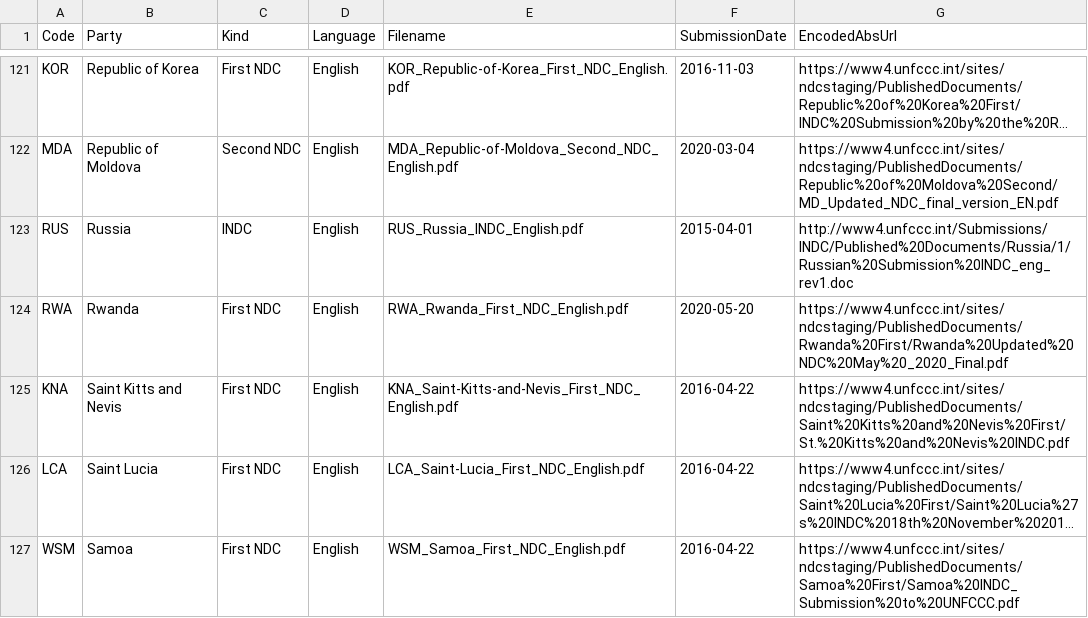
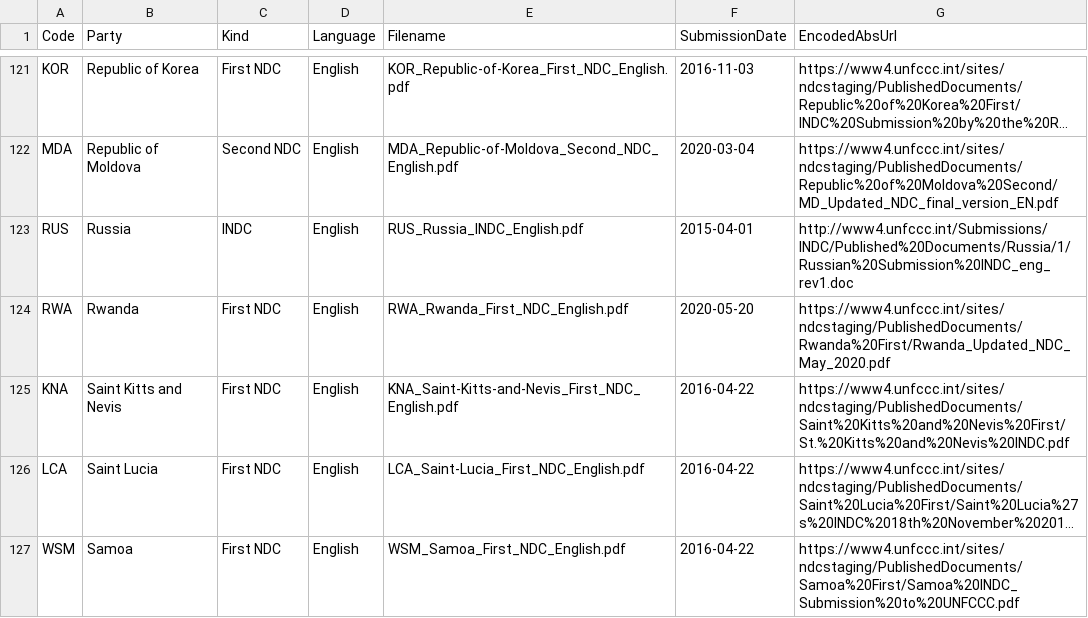
Before and after one commit to openclimatedata/national-climate-plans, a CSV file: data/national-climate-plans.csv, drawn as a sheet; only a part is shown, gaps mark what is left out; long unchanged cells end in ….

Commit message:
Update Rwanda NDC

```diff
--- a/data/national-climate-plans.csv
+++ b/data/national-climate-plans.csv
@@ -123,3 +123,3 @@ MDA,Republic of Moldova,Second NDC,English,MDA_Republic-of-Moldova_Second_NDC_En
 RUS,Russia,INDC,English,RUS_Russia_INDC_English.pdf,2015-04-01,http://www4.unfccc.int/Submissions/INDC/Published%20Documents/Russia/1/Russian%20Submission%20INDC_eng_rev1.doc
-RWA,Rwanda,First NDC,English,RWA_Rwanda_First_NDC_English.pdf,2020-05-20,https://www4.unfccc.int/sites/ndcstaging/PublishedDocuments/Rwanda%20First/Rwanda%20Updated%20NDC%20May%20_2020_Final.pdf
+RWA,Rwanda,First NDC,English,RWA_Rwanda_First_NDC_English.pdf,2020-05-20,https://www4.unfccc.int/sites/ndcstaging/PublishedDocuments/Rwanda%20First/Rwanda_Updated_NDC_May_2020.pdf
 KNA,Saint Kitts and Nevis,First NDC,English,KNA_Saint-Kitts-and-Nevis_First_NDC_English.pdf,2016-04-22,https://www4.unfccc.int/sites/ndcstaging/PublishedDocuments/Saint%20Kitts%20and%20Nevis%20First/St.%20Kitts%20and%20Nevis%20INDC.pdf
```
Also changed, not shown: 1 other file.
